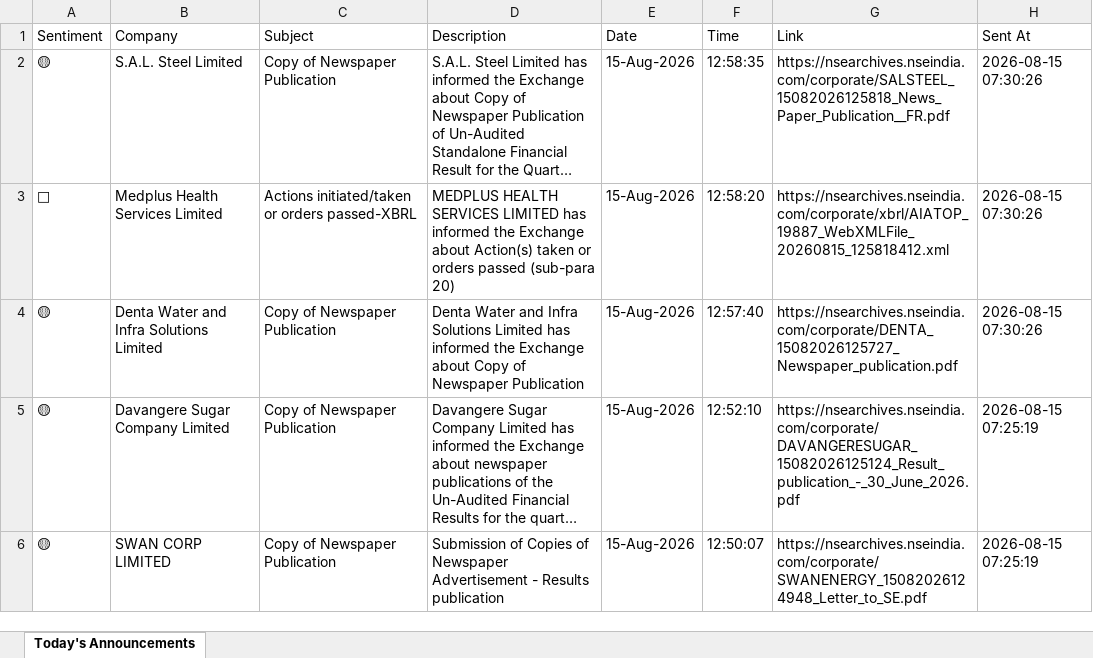
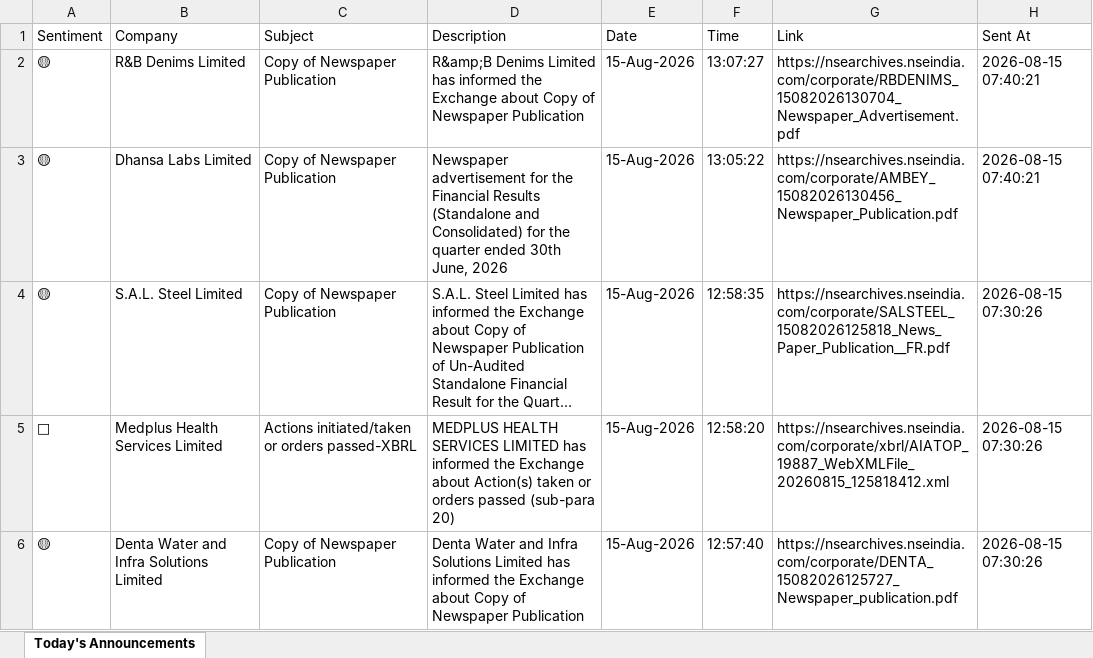
Before and after one commit to divy008/Levnse, an Excel workbook: announcements.xlsx, sheet Today's Announcements, drawn as a sheet; only a part is shown; the shorter side is filled out with more unchanged rows; long unchanged cells end in …; values as stored, in another font and other column widths than the file's, no borders; the diff names each change by its address in the sheet, - before the commit and + after, or states it on an @@ line.

```diff
--- a/announcements.xlsx (sheet Today's Announcements)
+++ b/announcements.xlsx (sheet Today's Announcements)
+row 2: 🟡 | R&B Denims Limited | Copy of Newspaper Publication | R&amp;B Denims Limited has informed the Exchange about Copy of Newspaper Publication | 15-Aug-2026 | 13:07:27 | https://nsearchives.nseindia.com/corporate/RBDENIMS_15082026130704_Newspaper_Advertisement.pdf | 2026-08-15 07:40:21
+row 3: 🟡 | Dhansa Labs Limited | Copy of Newspaper Publication | Newspaper advertisement for the Financial Results (Standalone and Consolidated) for the quarter ended 30th June, 2026 | 15-Aug-2026 | 13:05:22 | https://nsearchives.nseindia.com/corporate/AMBEY_15082026130456_Newspaper_Publication.pdf | 2026-08-15 07:40:21
```
Also changed, not shown: bse_announcements.xlsx, 6 other files.
